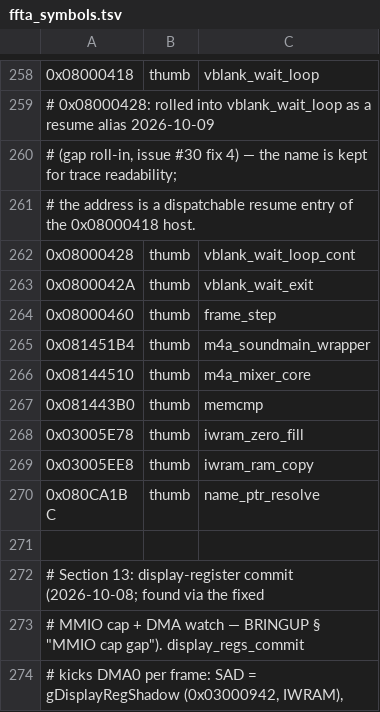
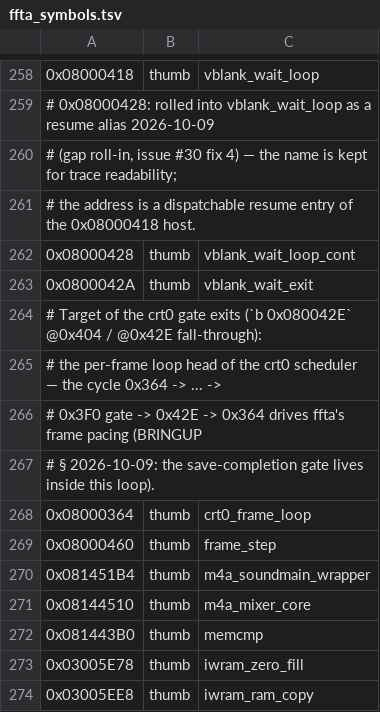
Before and after one commit to james2doyle/ffta-recomp, a TSV file: symbols/ffta_symbols.tsv, drawn as a sheet; only a part is shown, gaps mark what is left out; the shorter side is filled out with more unchanged rows.

Commit message:
docs+symbols: crt0_frame_loop, harness traps, playbook lessons, stack-slip proof, pc0 hunter
- symbols: crt0_frame_loop (0x08000364) — branch target of the crt0 gate
  exits; the loop the save-completion gate (0x3F0/0x418) lives inside.
  Cycle PASS, attract byte-identical.
- reference/gba-bios-boot-and-spsr.md: append the stack-slot-slip proof
  (miss targets are verbatim stack words of the loaded state).
- reference/dev-gotchas.md: observe-vs-full TCP command availability,
  engine-side ring-dump envs incl. GBARECOMP_BREAK_FP, garbage-pc triage.
- playbook debugging.md: portable 'catching corrupted transfers' lessons.
- tools/pc0_hunt.py: promoted breakpoint hunter (both dump envs, crash
  guard) alongside tools/derail_loop.sh.

```diff
--- a/symbols/ffta_symbols.tsv
+++ b/symbols/ffta_symbols.tsv
@@ -263,2 +263,7 @@
 0x0800042A	thumb	vblank_wait_exit
+# Target of the crt0 gate exits (`b 0x080042E` @0x404 / @0x42E fall-through):
+# the per-frame loop head of the crt0 scheduler — the cycle 0x364 -> ... ->
+# 0x3F0 gate -> 0x42E -> 0x364 drives ffta's frame pacing (BRINGUP
+# § 2026-10-09: the save-completion gate lives inside this loop).
+0x08000364	thumb	crt0_frame_loop
 0x08000460	thumb	frame_step
```
Also changed, not shown: 4 other files.
